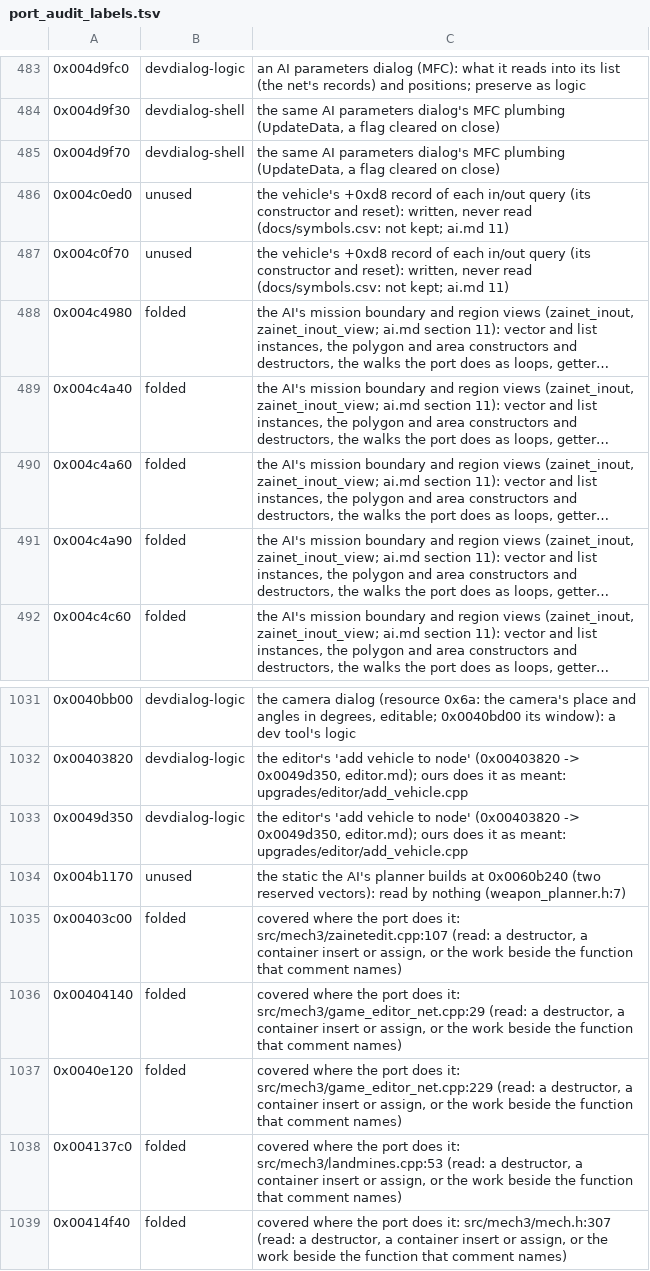
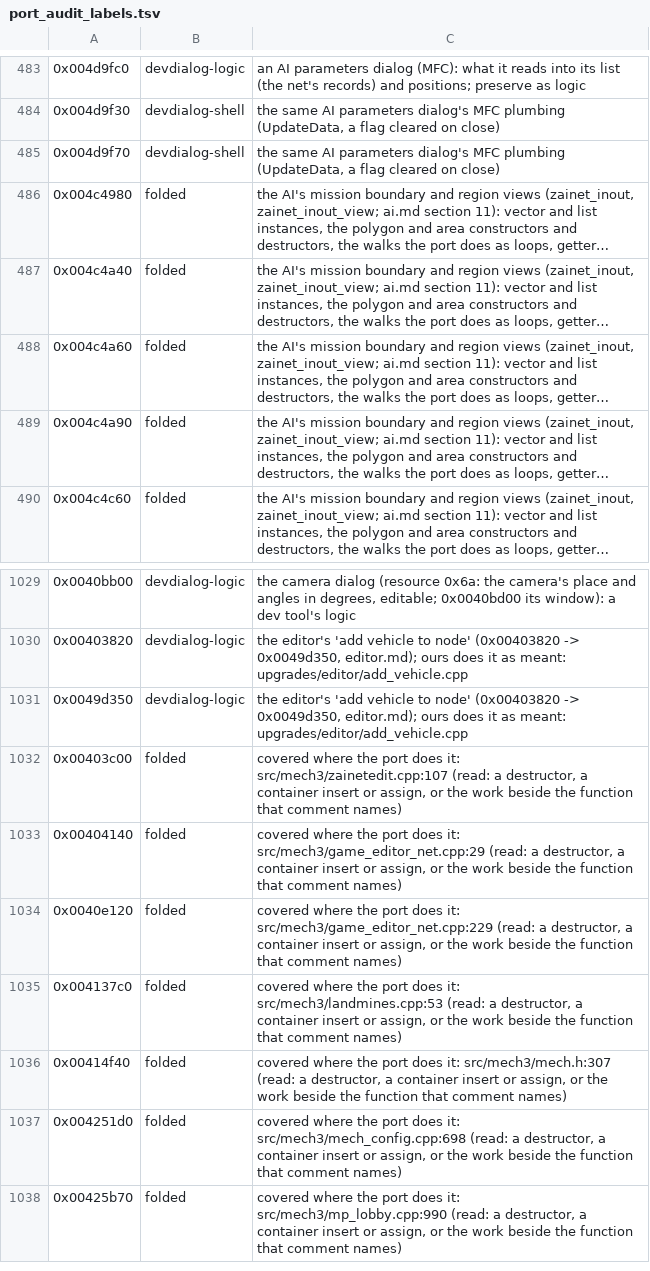
Before and after one commit to ashortsleeves/mw3-re, a TSV file: tools/analysis/port_audit_labels.tsv, drawn as a sheet; only a part is shown, gaps mark what is left out; the shorter side is filled out with more unchanged rows; long unchanged cells end in …; the diff names each change by its address in the sheet, - before the commit and + after, or states it on an @@ line.

Commit message:
S12: the AI planner's static (0x4b1170 / 0x4b12e0: two reserved vectors) and the vehicle's in/out record (constructor 0x4c0ed0, reset 0x4c0f70) ported for preservation; test_inout_record 500 runs identical, planner_scratch_reserved_and_empty

```diff
--- a/tools/analysis/port_audit_labels.tsv
+++ b/tools/analysis/port_audit_labels.tsv
-row 486: 0x004c0ed0 | unused | the vehicle's +0xd8 record of each in/out query (its constructor and reset): written, never read (docs/symbols.csv: not kept; ai.md 11)
-row 487: 0x004c0f70 | unused | the vehicle's +0xd8 record of each in/out query (its constructor and reset): written, never read (docs/symbols.csv: not kept; ai.md 11)
-row 1034: 0x004b1170 | unused | the static the AI's planner builds at 0x0060b240 (two reserved vectors): read by nothing (weapon_planner.h:7)
```
Also changed, not shown: 8 other files.
